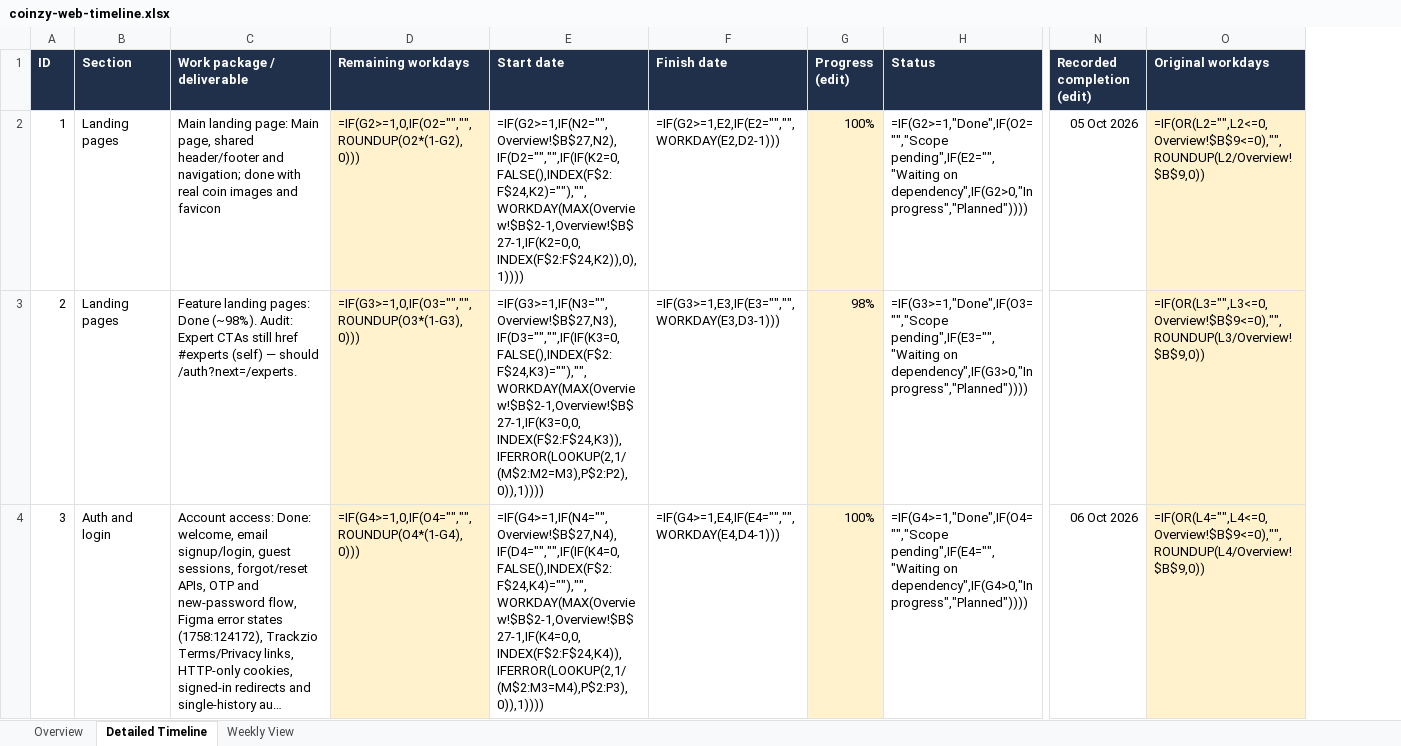
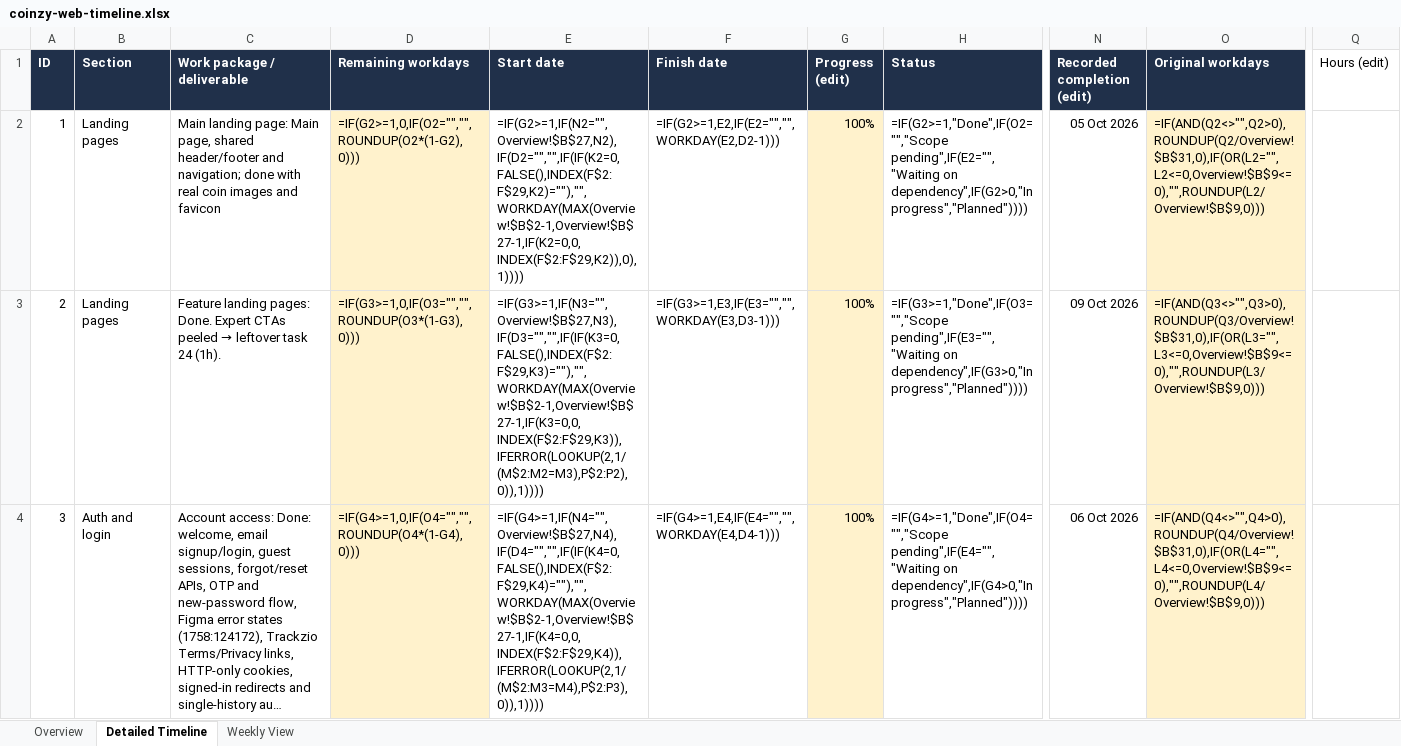
Before and after one commit to Trackzio-Mobile-Apps/Coinzy-Web-App, an Excel workbook: coinzy-web-timeline.xlsx, sheet Detailed Timeline, drawn as a sheet; only a part is shown, gaps mark what is left out; long unchanged cells end in …; values as stored, in another font and other column widths than the file's, no borders; formulas without a stored value are shown as written; the diff covers the shown part only; the diff names each change by its address in the sheet, - before the commit and + after, or states it on an @@ line.

Commit message:
feat: premium debug gates, experts socket refresh, and staging Firebase
Ship cookie-based premium test purchase/clear, Socket.IO data-update REST refresh for Experts, identify rate-card assets, and coinzy-dev Firebase defaults so debug server deploys work without coinzy-26a4d yet.

```diff
--- a/coinzy-web-timeline.xlsx (sheet Detailed Timeline)
+++ b/coinzy-web-timeline.xlsx (sheet Detailed Timeline)
+column Q (Hours (edit)), empty
-E2 (Start date): =IF(G2>=1,IF(N2="",Overview!$B$27,N2),IF(D2="","",IF(IF(K2=0,FALSE(),INDEX(F$2:F$24,K2)=""),"",WORKDAY(MAX(Overview!$B$2-1,Overview!$B$27-1,IF(K2=0,0,INDEX(F$2:F$24,K2)),0),1))))
+E2 (Start date): =IF(G2>=1,IF(N2="",Overview!$B$27,N2),IF(D2="","",IF(IF(K2=0,FALSE(),INDEX(F$2:F$29,K2)=""),"",WORKDAY(MAX(Overview!$B$2-1,Overview!$B$27-1,IF(K2=0,0,INDEX(F$2:F$29,K2)),0),1))))
-O2 (Original workdays): =IF(OR(L2="",L2<=0,Overview!$B$9<=0),"",ROUNDUP(L2/Overview!$B$9,0))
+O2 (Original workdays): =IF(AND(Q2<>"",Q2>0),ROUNDUP(Q2/Overview!$B$31,0),IF(OR(L2="",L2<=0,Overview!$B$9<=0),"",ROUNDUP(L2/Overview!$B$9,0)))
@@ C3 (Work package / deliverable): …landing pages: Done (~98%). Audit: Expert CTAs still href #experts (self) — should /auth?next=/experts. → …landing pages: Done. Expert CTAs peeled → leftover task 24 (1h). @@
-E3 (Start date): =IF(G3>=1,IF(N3="",Overview!$B$27,N3),IF(D3="","",IF(IF(K3=0,FALSE(),INDEX(F$2:F$24,K3)=""),"",WORKDAY(MAX(Overview!$B$2-1,Overview!$B$27-1,IF(K3=0,0,INDEX(F$2:F$24,K3)),IFERROR(LOOKUP(2,1/(M$2:M2=M3),P$2:P2),0)),1))))
+E3 (Start date): =IF(G3>=1,IF(N3="",Overview!$B$27,N3),IF(D3="","",IF(IF(K3=0,FALSE(),INDEX(F$2:F$29,K3)=""),"",WORKDAY(MAX(Overview!$B$2-1,Overview!$B$27-1,IF(K3=0,0,INDEX(F$2:F$29,K3)),IFERROR(LOOKUP(2,1/(M$2:M2=M3),P$2:P2),0)),1))))
-G3 (Progress (edit)): 98%
+G3 (Progress (edit)): 100%
-N3 (Recorded completion (edit)): (empty)
+N3 (Recorded completion (edit)): 09 Oct 2026
-O3 (Original workdays): =IF(OR(L3="",L3<=0,Overview!$B$9<=0),"",ROUNDUP(L3/Overview!$B$9,0))
+O3 (Original workdays): =IF(AND(Q3<>"",Q3>0),ROUNDUP(Q3/Overview!$B$31,0),IF(OR(L3="",L3<=0,Overview!$B$9<=0),"",ROUNDUP(L3/Overview!$B$9,0)))
-E4 (Start date): =IF(G4>=1,IF(N4="",Overview!$B$27,N4),IF(D4="","",IF(IF(K4=0,FALSE(),INDEX(F$2:F$24,K4)=""),"",WORKDAY(MAX(Overview!$B$2-1,Overview!$B$27-1,IF(K4=0,0,INDEX(F$2:F$24,K4)),IFERROR(LOOKUP(2,1/(M$2:M3=M4),P$2:P3),0)),1))))
+E4 (Start date): =IF(G4>=1,IF(N4="",Overview!$B$27,N4),IF(D4="","",IF(IF(K4=0,FALSE(),INDEX(F$2:F$29,K4)=""),"",WORKDAY(MAX(Overview!$B$2-1,Overview!$B$27-1,IF(K4=0,0,INDEX(F$2:F$29,K4)),IFERROR(LOOKUP(2,1/(M$2:M3=M4),P$2:P3),0)),1))))
-O4 (Original workdays): =IF(OR(L4="",L4<=0,Overview!$B$9<=0),"",ROUNDUP(L4/Overview!$B$9,0))
+O4 (Original workdays): =IF(AND(Q4<>"",Q4>0),ROUNDUP(Q4/Overview!$B$31,0),IF(OR(L4="",L4<=0,Overview!$B$9<=0),"",ROUNDUP(L4/Overview!$B$9,0)))
```
Also changed, not shown: 5 added rows and 58 edited cells elsewhere in this sheet, sheet Weekly View, sheet Overview, 54 other files.
